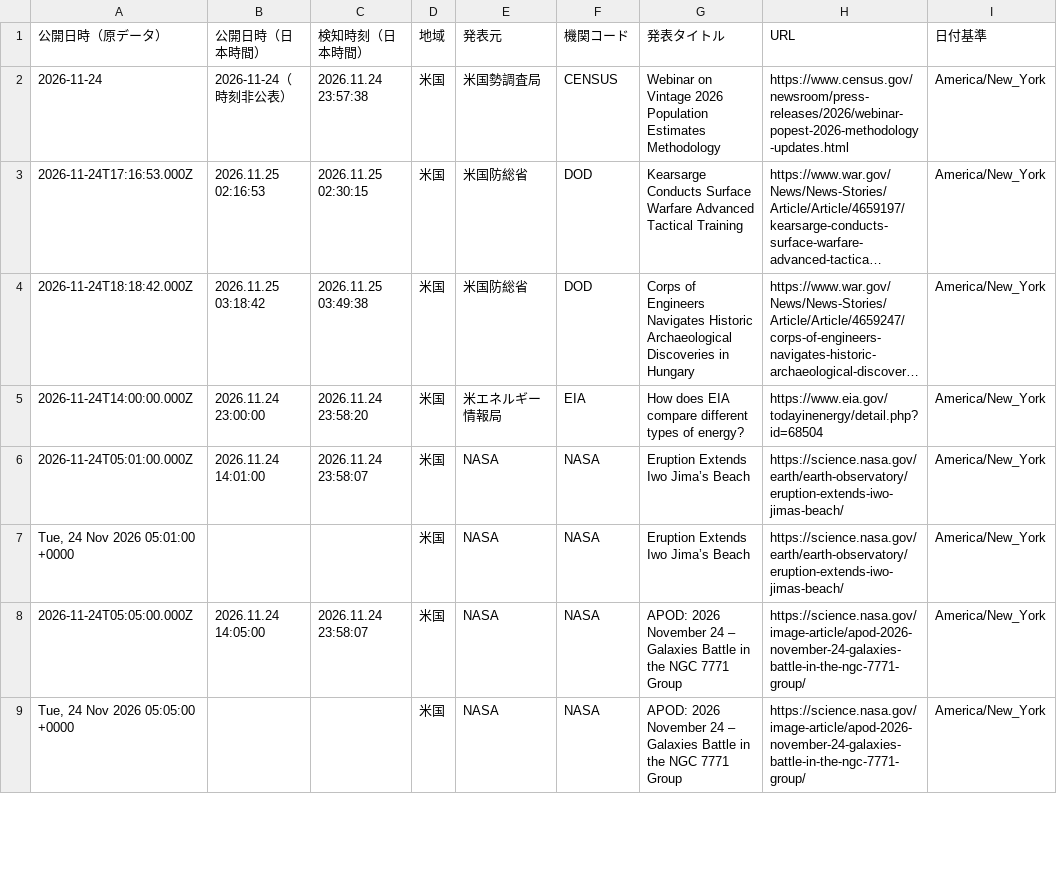
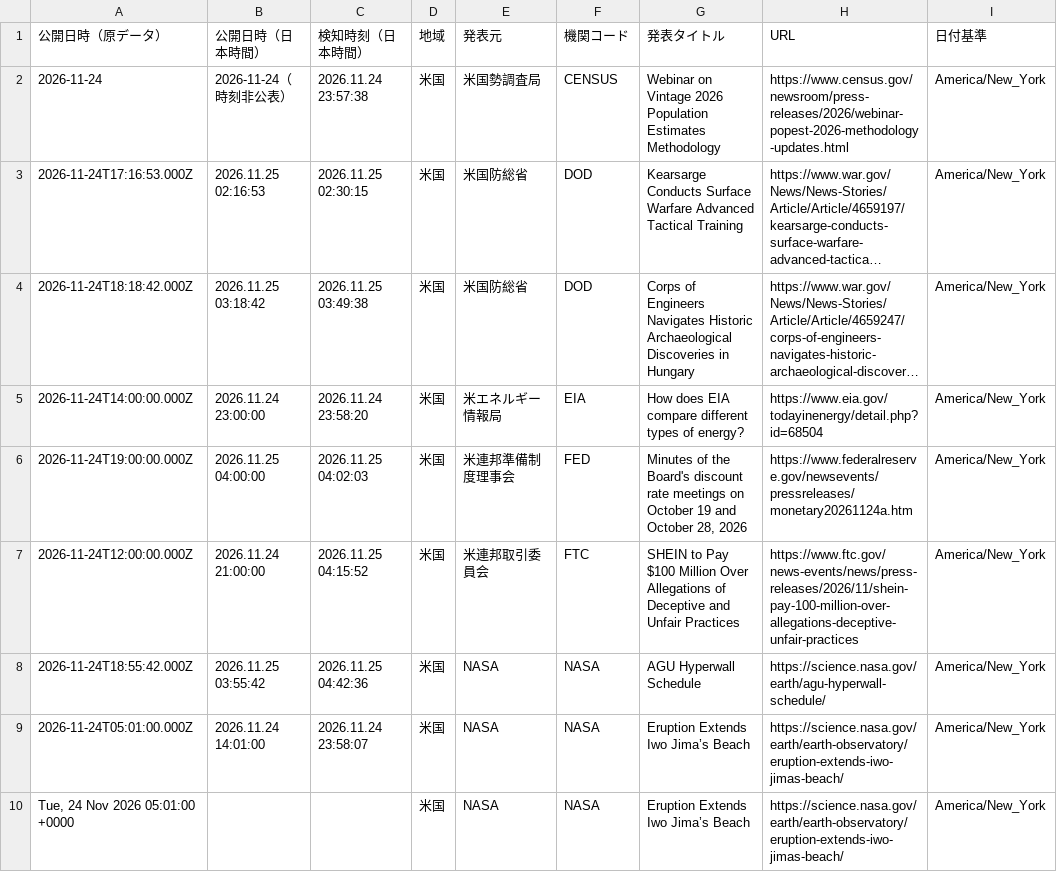
Before and after one commit to NewMill-cmd/kankocho-news-archive, a CSV file: data/us/us-2026-11-24.csv, drawn as a sheet; only a part is shown; the shorter side is filled out with more unchanged rows; long unchanged cells end in …; the diff covers the shown part only; the diff names each change by its address in the sheet, - before the commit and + after, or states it on an @@ line.

Commit message:
Archive us news 2026-11-24

```diff
--- a/data/us/us-2026-11-24.csv
+++ b/data/us/us-2026-11-24.csv
+row 6: 2026-11-24T19:00:00.000Z | 2026.11.25 04:00:00 | 2026.11.25 04:02:03 | 米国 | 米連邦準備制度理事会 | FED | Minutes of the Board's discount rate meetings on October 19 and October 28, 2026 | https://www.federalreserve.gov/newsevents/pressreleases/monetary20261124a.htm | America/New_York
+row 7: 2026-11-24T12:00:00.000Z | 2026.11.24 21:00:00 | 2026.11.25 04:15:52 | 米国 | 米連邦取引委員会 | FTC | SHEIN to Pay $100 Million Over Allegations of Deceptive and Unfair Practices | https://www.ftc.gov/news-events/news/press-releases/2026/11/shein-pay-100-million-over-allegations-deceptive-unfair-practices | America/New_York
+row 8: 2026-11-24T18:55:42.000Z | 2026.11.25 03:55:42 | 2026.11.25 04:42:36 | 米国 | NASA | NASA | AGU Hyperwall Schedule | https://science.nasa.gov/earth/agu-hyperwall-schedule/ | America/New_York
```
Also changed, not shown: 2 added rows elsewhere in this file.
